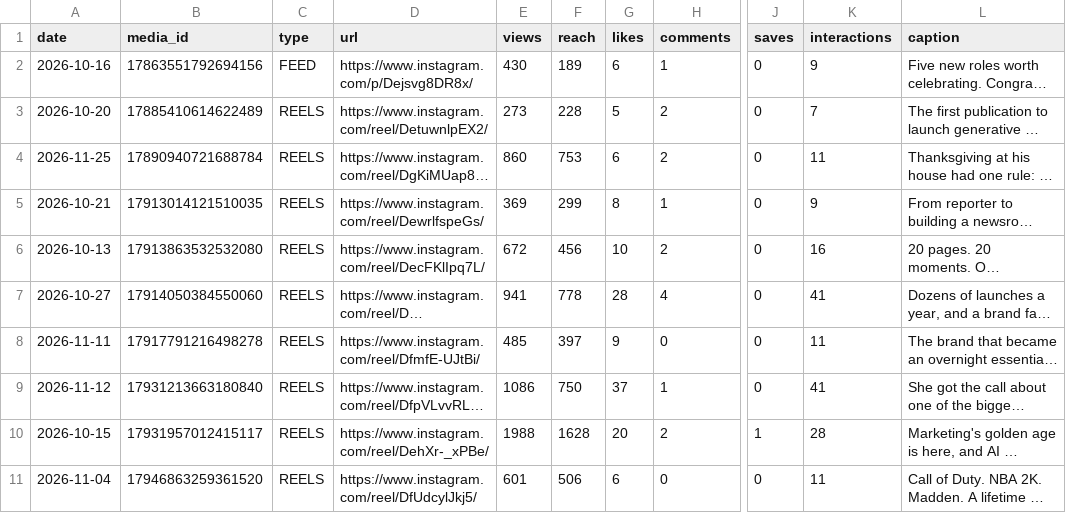
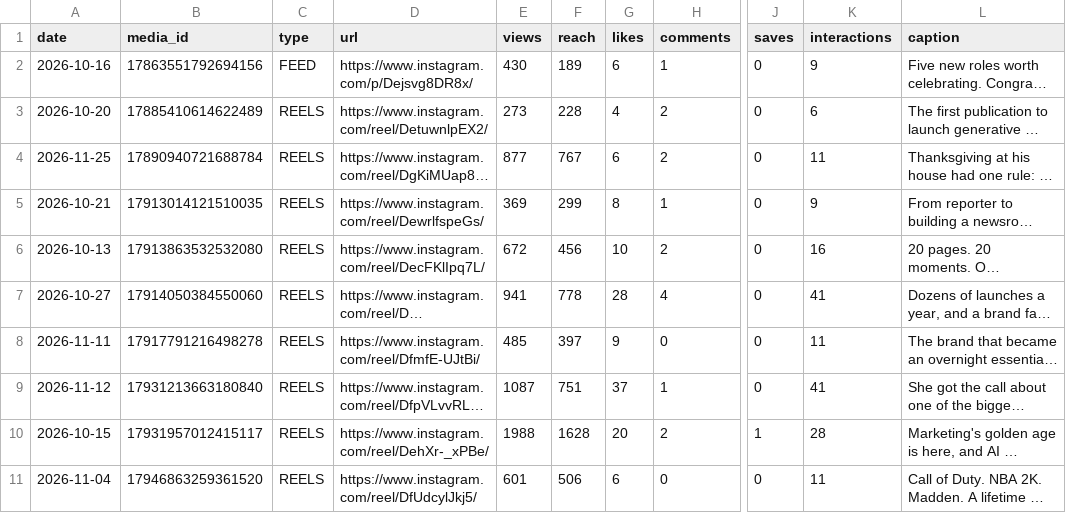
Before and after one commit to Tohomito/atm-dashboard, a CSV file: data/sm/ig_posts.csv, drawn as a sheet; only a part is shown, gaps mark what is left out; long unchanged cells end in …; the diff covers the shown part only; the diff names each change by its address in the sheet, - before the commit and + after, or states it on an @@ line.

```diff
--- a/data/sm/ig_posts.csv
+++ b/data/sm/ig_posts.csv
-G3 (likes): 5
+G3 (likes): 4
-K3 (interactions): 7
+K3 (interactions): 6
-E4 (views): 860
+E4 (views): 877
-F4 (reach): 753
+F4 (reach): 767
-E9 (views): 1086
+E9 (views): 1087
-F9 (reach): 750
+F9 (reach): 751
```
Also changed, not shown: 1 added row and 49 edited cells elsewhere in this file, data/sm/ig_28d.csv, data/sm/li_daily.csv, 6 other files.
